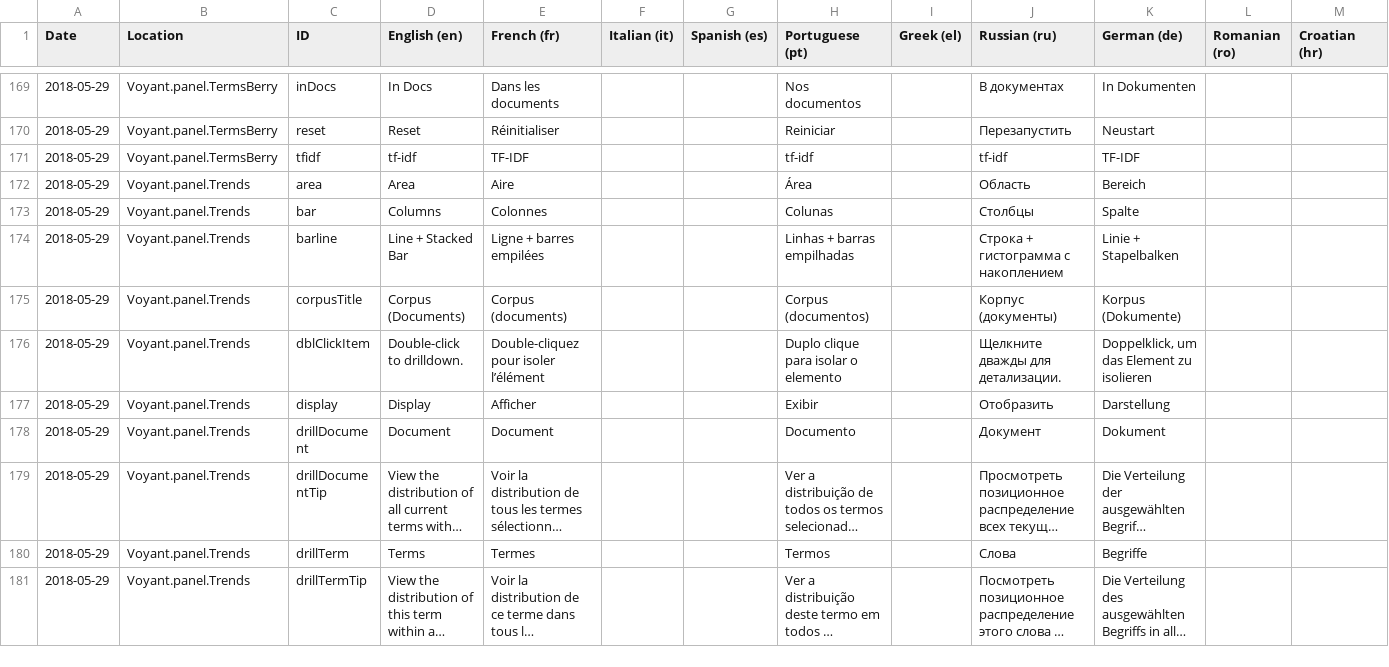
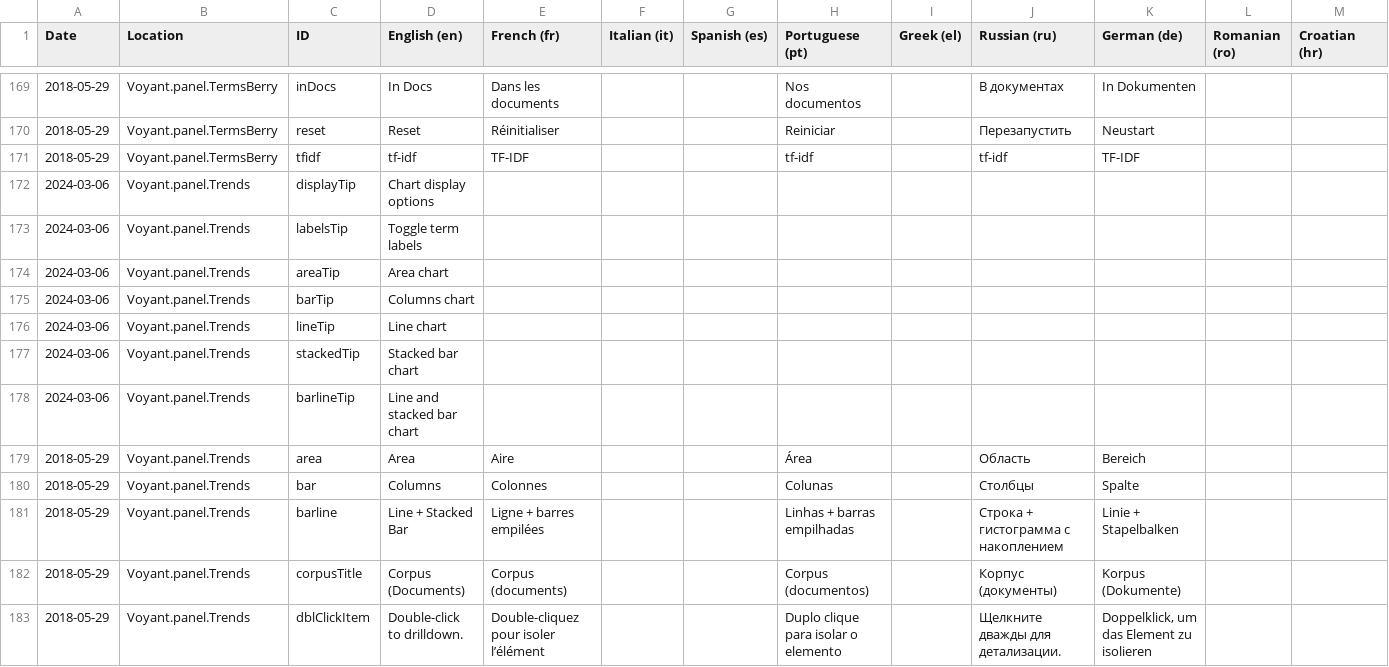
Before and after one commit to voyanttools/Voyant, a TSV file: src/main/webapp/resources/voyant/current/localization.tsv, drawn as a sheet; only a part is shown, gaps mark what is left out; the shorter side is filled out with more unchanged rows; long unchanged cells end in …; rows hold the shown columns only; the diff names each change by its address in the sheet, - before the commit and + after, or states it on an @@ line.

Commit message:
fix(i18n): move trends tool tips to localization files

```diff
--- a/src/main/webapp/resources/voyant/current/localization.tsv
+++ b/src/main/webapp/resources/voyant/current/localization.tsv
+row 172: 2024-03-06 | Voyant.panel.Trends | displayTip | Chart display options
+row 173: 2024-03-06 | Voyant.panel.Trends | labelsTip | Toggle term labels
+row 174: 2024-03-06 | Voyant.panel.Trends | areaTip | Area chart
+row 175: 2024-03-06 | Voyant.panel.Trends | barTip | Columns chart
+row 176: 2024-03-06 | Voyant.panel.Trends | lineTip | Line chart
+row 177: 2024-03-06 | Voyant.panel.Trends | stackedTip | Stacked bar chart
+row 178: 2024-03-06 | Voyant.panel.Trends | barlineTip | Line and stacked bar chart
```
Also changed, not shown: 15 other files.
